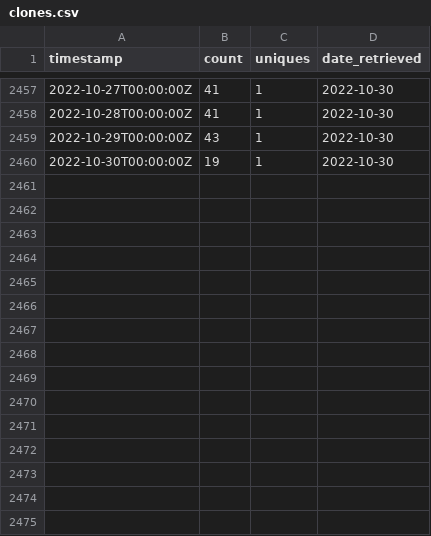
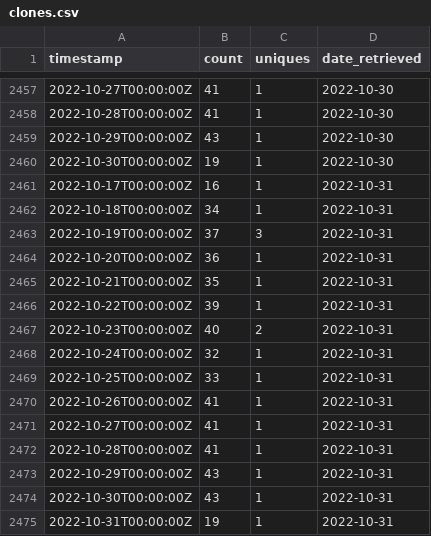
Before and after one commit to emitanaka/actions, a CSV file: data/clones.csv, drawn as a sheet; only a part is shown, gaps mark what is left out; the diff names each change by its address in the sheet, - before the commit and + after, or states it on an @@ line.

```diff
--- a/data/clones.csv
+++ b/data/clones.csv
+row 2461: 2022-10-17T00:00:00Z | 16 | 1 | 2022-10-31
+row 2462: 2022-10-18T00:00:00Z | 34 | 1 | 2022-10-31
+row 2463: 2022-10-19T00:00:00Z | 37 | 3 | 2022-10-31
+row 2464: 2022-10-20T00:00:00Z | 36 | 1 | 2022-10-31
+row 2465: 2022-10-21T00:00:00Z | 35 | 1 | 2022-10-31
+row 2466: 2022-10-22T00:00:00Z | 39 | 1 | 2022-10-31
+row 2467: 2022-10-23T00:00:00Z | 40 | 2 | 2022-10-31
+row 2468: 2022-10-24T00:00:00Z | 32 | 1 | 2022-10-31
+row 2469: 2022-10-25T00:00:00Z | 33 | 1 | 2022-10-31
+row 2470: 2022-10-26T00:00:00Z | 41 | 1 | 2022-10-31
+row 2471: 2022-10-27T00:00:00Z | 41 | 1 | 2022-10-31
+row 2472: 2022-10-28T00:00:00Z | 41 | 1 | 2022-10-31
+row 2473: 2022-10-29T00:00:00Z | 43 | 1 | 2022-10-31
+row 2474: 2022-10-30T00:00:00Z | 43 | 1 | 2022-10-31
+row 2475: 2022-10-31T00:00:00Z | 19 | 1 | 2022-10-31
```
Also changed, not shown: data/paths.csv, data/referrers.csv, 3 other files.
